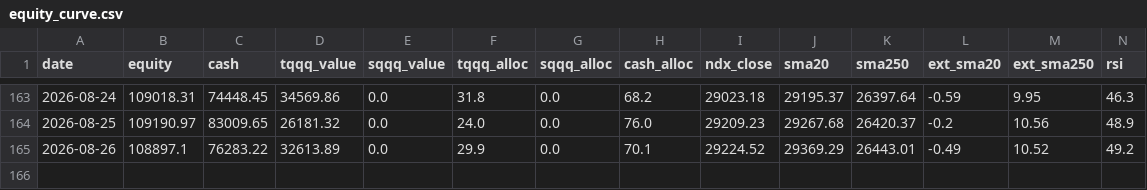
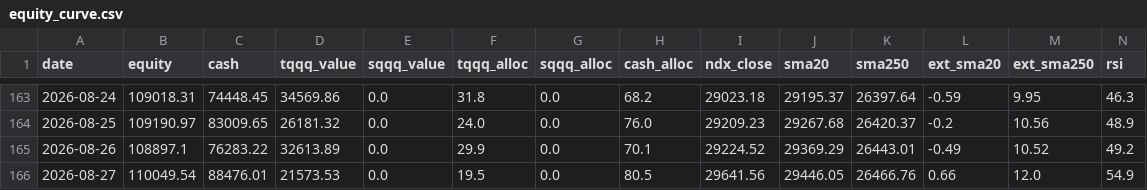
Before and after one commit to bentusk-BT/apex-trade-lab-v2, a CSV file: outputs/equity_curve.csv, drawn as a sheet; only a part is shown, gaps mark what is left out; rows hold the shown columns only; the diff names each change by its address in the sheet, - before the commit and + after, or states it on an @@ line.

```diff
--- a/outputs/equity_curve.csv
+++ b/outputs/equity_curve.csv
+row 166: 2026-08-27 | 110049.54 | 88476.01 | 21573.53 | 0.0 | 19.5 | 0.0 | 80.5 | 29641.56 | 29446.05 | 26466.76 | 0.66 | 12.0 | 54.9
```
Also changed, not shown: outputs/cache/NDX_cache.csv, outputs/cache/QQQ_cache.csv, 8 other files.
